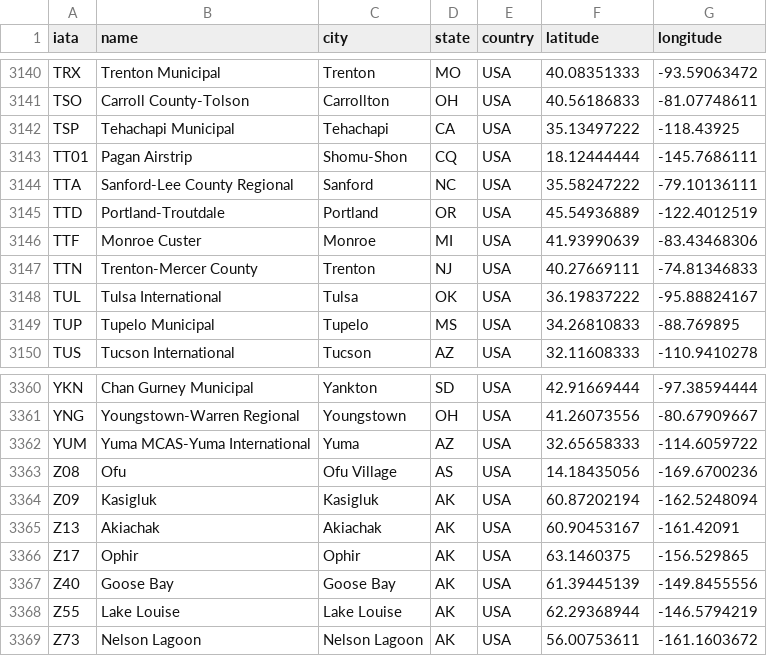
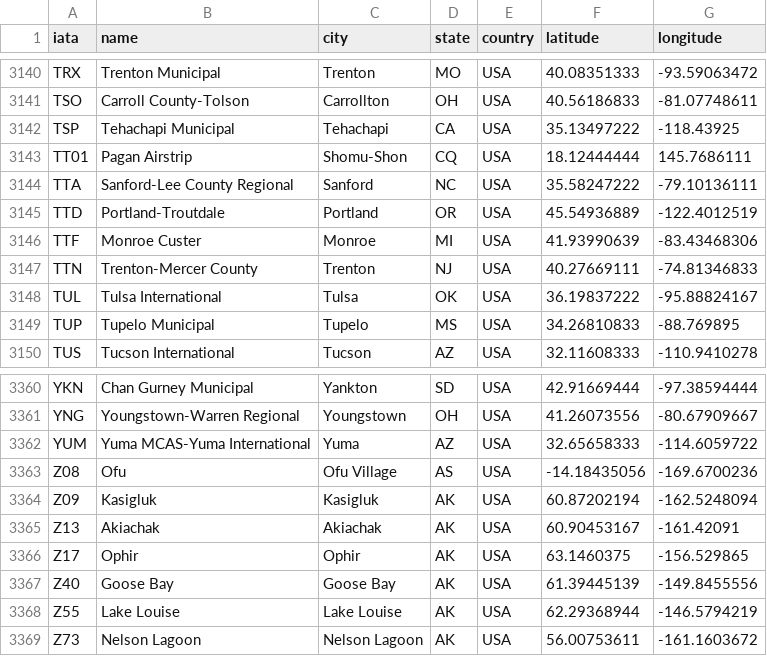
Before and after one commit to vega/vega-datasets, a CSV file: data/airports.csv, drawn as a sheet; only a part is shown, gaps mark what is left out; the diff covers the shown part only.

```diff
--- a/data/airports.csv
+++ b/data/airports.csv
@@ -3142,3 +3142,3 @@ TSO,Carroll County-Tolson,Carrollton,OH,USA,40.56186833,-81.07748611
 TSP,Tehachapi Municipal,Tehachapi,CA,USA,35.13497222,-118.43925
-TT01,Pagan Airstrip,Shomu-Shon,CQ,USA,18.12444444,-145.7686111
+TT01,Pagan Airstrip,Shomu-Shon,CQ,USA,18.12444444,145.7686111
 TTA,Sanford-Lee County Regional,Sanford,NC,USA,35.58247222,-79.10136111
@@ -3362,3 +3362,3 @@ YNG,Youngstown-Warren Regional,Youngstown,OH,USA,41.26073556,-80.67909667
 YUM,Yuma MCAS-Yuma International,Yuma,AZ,USA,32.65658333,-114.6059722
-Z08,Ofu,Ofu Village,AS,USA,14.18435056,-169.6700236
+Z08,Ofu,Ofu Village,AS,USA,-14.18435056,-169.6700236
 Z09,Kasigluk,Kasigluk,AK,USA,60.87202194,-162.5248094
```
Also changed, not shown: 6 edited cells elsewhere in this file.
